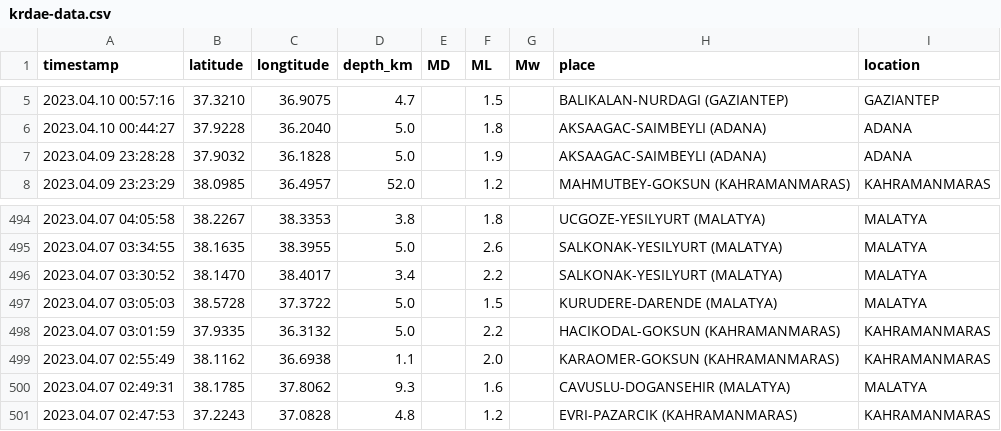
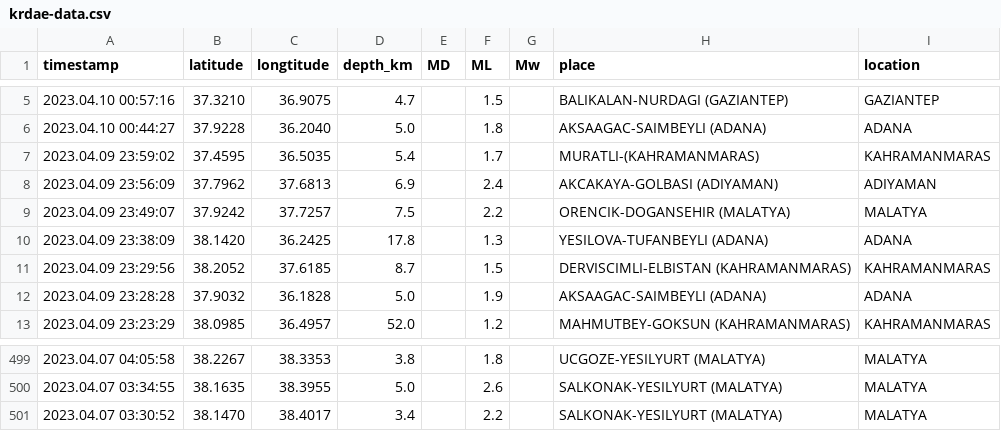
Before and after one commit to eozer/krdae-data, a CSV file: krdae-data.csv, drawn as a sheet; only a part is shown, gaps mark what is left out; removed rows and columns are numbered as before the commit, all else as after; the diff names each change by its address in the sheet, - before the commit and + after, or states it on an @@ line.

```diff
--- a/krdae-data.csv
+++ b/krdae-data.csv
+row 7: 2023.04.09 23:59:02 | 37.4595 | 36.5035 | 5.4 |  | 1.7 |  | MURATLI-(KAHRAMANMARAS) | KAHRAMANMARAS
+row 8: 2023.04.09 23:56:09 | 37.7962 | 37.6813 | 6.9 |  | 2.4 |  | AKCAKAYA-GOLBASI (ADIYAMAN) | ADIYAMAN
+row 9: 2023.04.09 23:49:07 | 37.9242 | 37.7257 | 7.5 |  | 2.2 |  | ORENCIK-DOGANSEHIR (MALATYA) | MALATYA
+row 10: 2023.04.09 23:38:09 | 38.1420 | 36.2425 | 17.8 |  | 1.3 |  | YESILOVA-TUFANBEYLI (ADANA) | ADANA
+row 11: 2023.04.09 23:29:56 | 38.2052 | 37.6185 | 8.7 |  | 1.5 |  | DERVISCIMLI-ELBISTAN (KAHRAMANMARAS) | KAHRAMANMARAS
-row 497: 2023.04.07 03:05:03 | 38.5728 | 37.3722 | 5.0 |  | 1.5 |  | KURUDERE-DARENDE (MALATYA) | MALATYA
-row 498: 2023.04.07 03:01:59 | 37.9335 | 36.3132 | 5.0 |  | 2.2 |  | HACIKODAL-GOKSUN (KAHRAMANMARAS) | KAHRAMANMARAS
-row 499: 2023.04.07 02:55:49 | 38.1162 | 36.6938 | 1.1 |  | 2.0 |  | KARAOMER-GOKSUN (KAHRAMANMARAS) | KAHRAMANMARAS
-row 500: 2023.04.07 02:49:31 | 38.1785 | 37.8062 | 9.3 |  | 1.6 |  | CAVUSLU-DOGANSEHIR (MALATYA) | MALATYA
-row 501: 2023.04.07 02:47:53 | 37.2243 | 37.0828 | 4.8 |  | 1.2 |  | EVRI-PAZARCIK (KAHRAMANMARAS) | KAHRAMANMARAS
```
Also changed, not shown: 1 other file.
